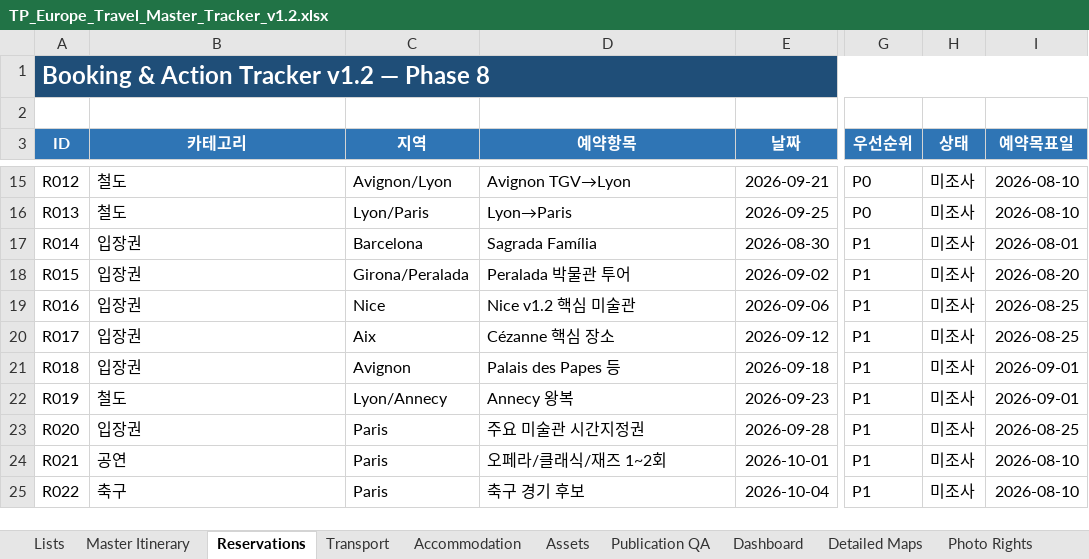
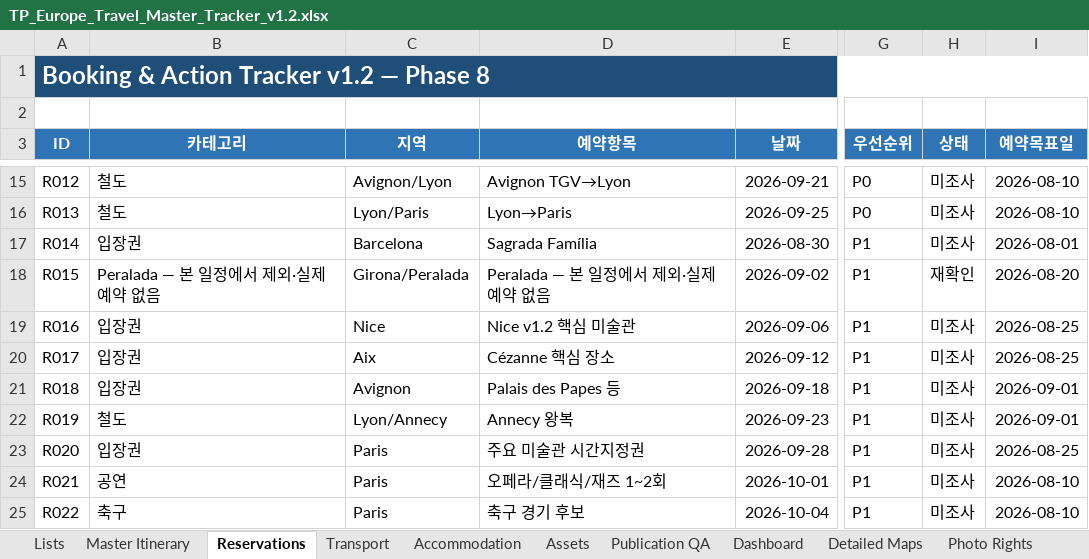
Before and after one commit to jeongjae/SP-FR-guidebook, an Excel workbook: source/OPERATIONS/TP_Europe_Travel_Master_Tracker_v1.2.xlsx, sheet Reservations, drawn as a sheet; only a part is shown, gaps mark what is left out; values as stored, in another font and other column widths than the file's, no borders; conditional formats not drawn; the diff names each change by its address in the sheet, - before the commit and + after, or states it on an @@ line.

```diff
--- a/source/OPERATIONS/TP_Europe_Travel_Master_Tracker_v1.2.xlsx (sheet Reservations)
+++ b/source/OPERATIONS/TP_Europe_Travel_Master_Tracker_v1.2.xlsx (sheet Reservations)
-B18 (카테고리): 입장권
+B18 (카테고리): Peralada — 본 일정에서 제외·실제 예약 없음
-D18 (예약항목): Peralada 박물관 투어
+D18 (예약항목): Peralada — 본 일정에서 제외·실제 예약 없음
-H18 (상태): 미조사
+H18 (상태): 재확인
```
Also changed, not shown: sheet Master Itinerary, sheet Phase8 Lock Status, sheet Dashboard, formulas that keep their value, charts or pictures, 13 other files.
